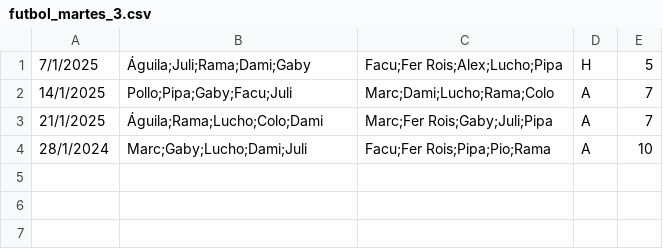
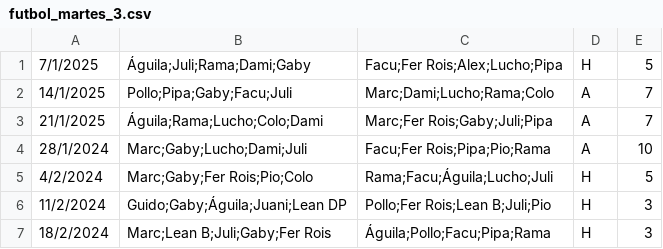
Before and after one commit to ramimartin/polimiedos, a CSV file: data/futbol_martes_3.csv, drawn as a sheet; the diff names each change by its address in the sheet, - before the commit and + after, or states it on an @@ line.

Commit message:
Resultados 18/2 y 11/2

```diff
--- a/data/futbol_martes_3.csv
+++ b/data/futbol_martes_3.csv
+row 5: 4/2/2024 | Marc;Gaby;Fer Rois;Pio;Colo | Rama;Facu;Águila;Lucho;Juli | H | 5
+row 6: 11/2/2024 | Guido;Gaby;Águila;Juani;Lean DP | Pollo;Fer Rois;Lean B;Juli;Pio | H | 3
+row 7: 18/2/2024 | Marc;Lean B;Juli;Gaby;Fer Rois | Águila;Pollo;Facu;Pipa;Rama | H | 3
```
